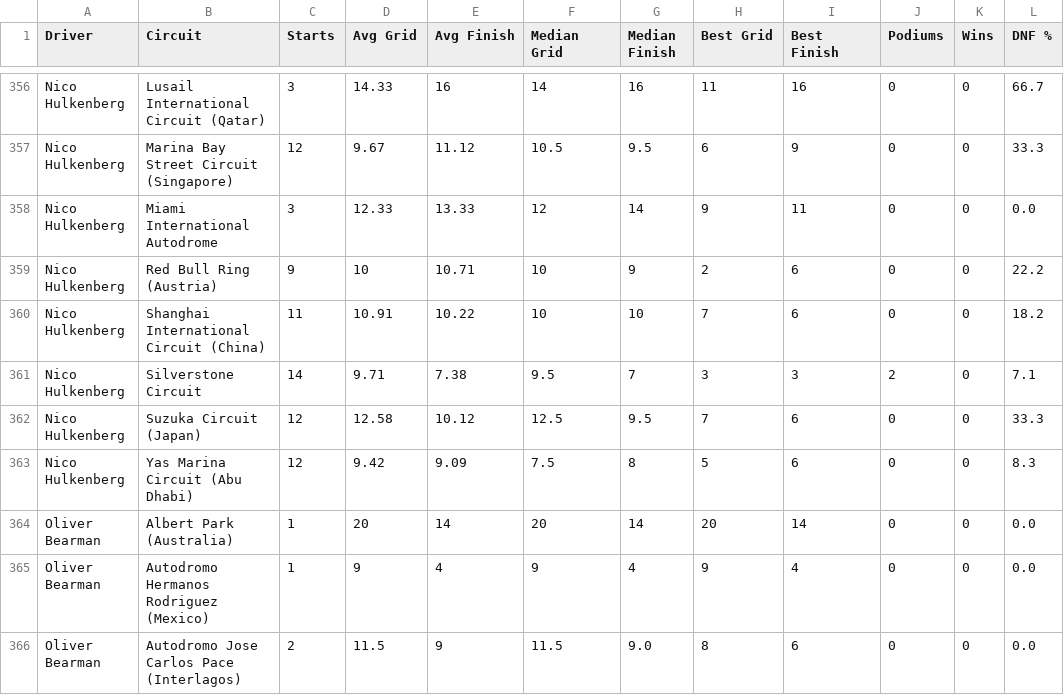
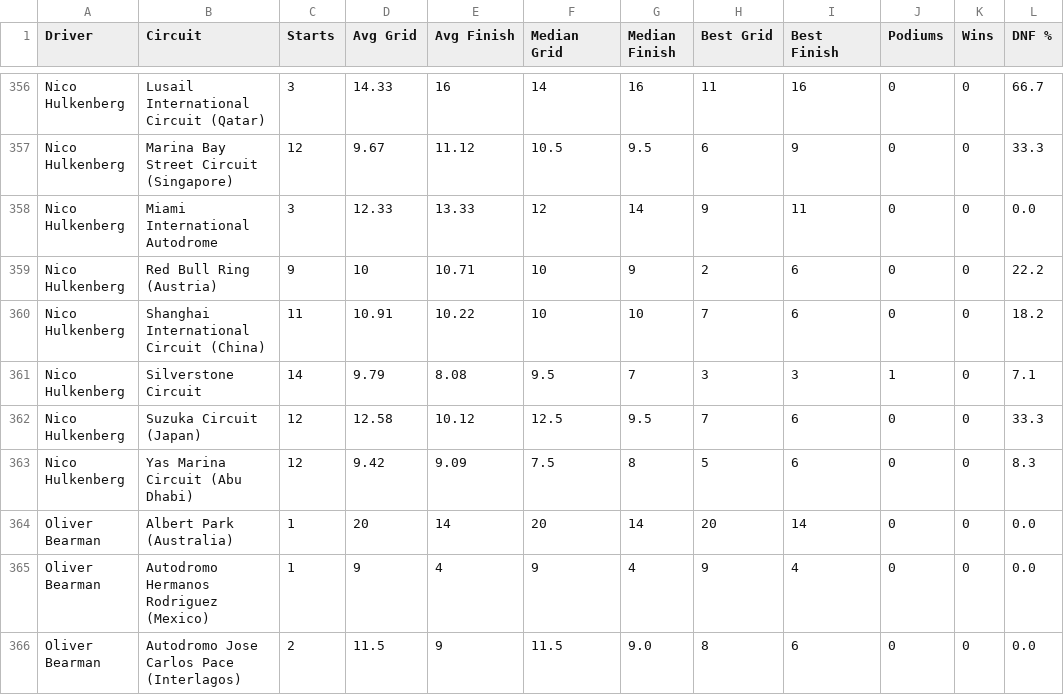
Before and after one commit to r-beaumont/formulafantasyhub, a CSV file: public/data/f1_aggregated_stats.csv, drawn as a sheet; only a part is shown, gaps mark what is left out; the diff names each change by its address in the sheet, - before the commit and + after, or states it on an @@ line.

```diff
--- a/public/data/f1_aggregated_stats.csv
+++ b/public/data/f1_aggregated_stats.csv
-D361 (Avg Grid): 9.71
+D361 (Avg Grid): 9.79
-E361 (Avg Finish): 7.38
+E361 (Avg Finish): 8.08
-J361 (Podiums): 2
+J361 (Podiums): 1
```
Also changed, not shown: public/data/f1_raw_results.csv.
